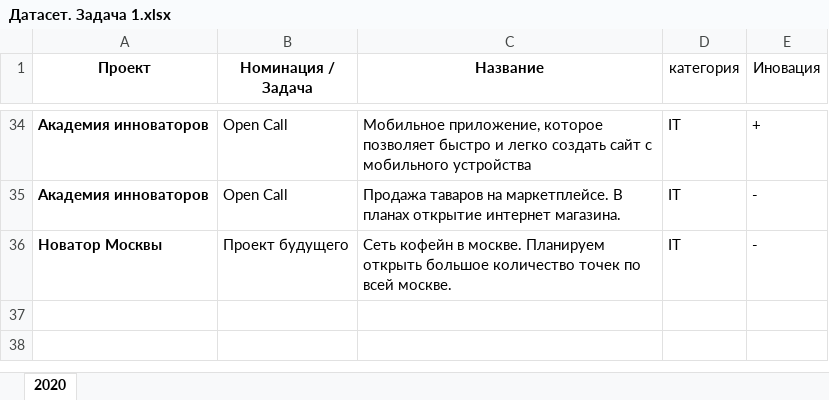
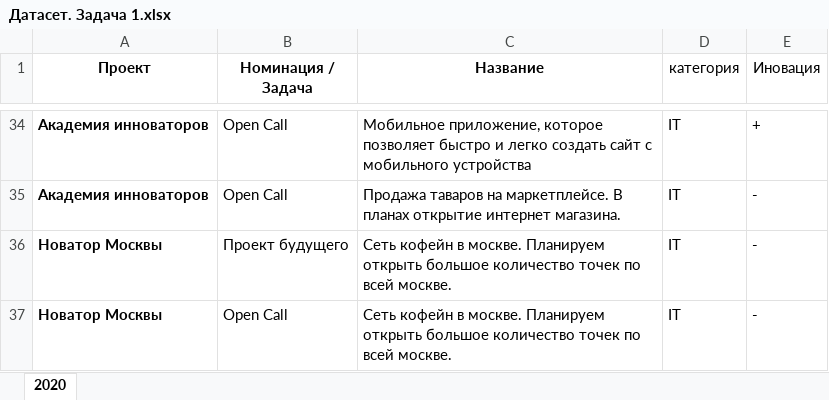
Before and after one commit to MatveyLebedev/Nlp_fastWin, an Excel workbook: Датасет. Задача 1.xlsx, sheet 2020, drawn as a sheet; only a part is shown, gaps mark what is left out; values as stored, in another font and other column widths than the file's, no borders; the diff names each change by its address in the sheet, - before the commit and + after, or states it on an @@ line.

```diff
--- a/Датасет. Задача 1.xlsx (sheet 2020)
+++ b/Датасет. Задача 1.xlsx (sheet 2020)
+row 37: Новатор Москвы | Open Call | Сеть кофейн в москве. Планируем открыть большое количество точек по всей москве. | IT | -
```
Also changed, not shown: 6 other files.
